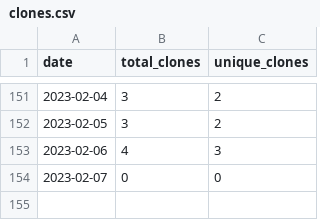
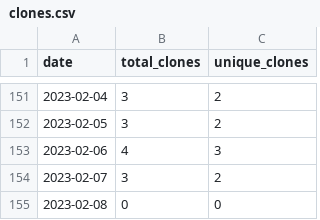
Before and after one commit to MatthewBentz/Comp3700, a CSV file: .traffic/clones.csv, drawn as a sheet; only a part is shown, gaps mark what is left out.

Commit message:
Updating repository traffic graph

```diff
--- a/.traffic/clones.csv
+++ b/.traffic/clones.csv
@@ -153,2 +153,3 @@ date,total_clones,unique_clones
 2023-02-06,4,3
-2023-02-07,0,0
+2023-02-07,3,2
+2023-02-08,0,0
```
Also changed, not shown: .traffic/views.csv, 3 other files.
